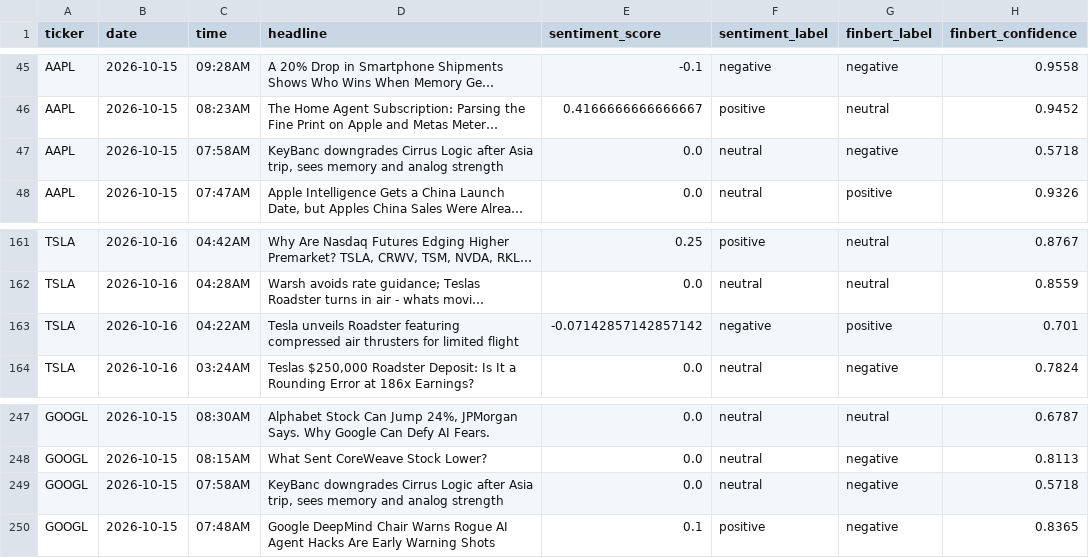
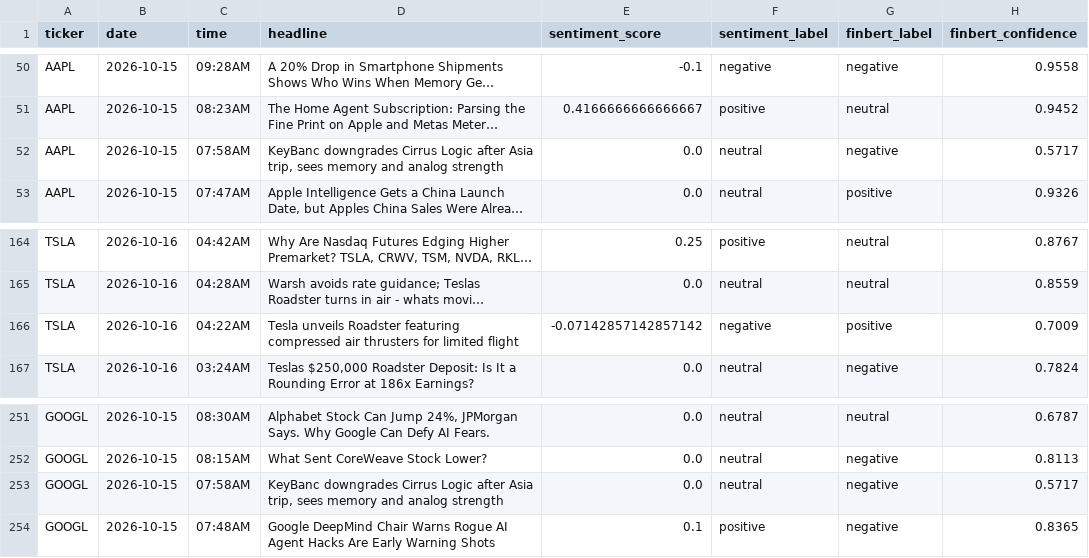
Before and after one commit to Onunga123/financial-sentiment-analyzer, a CSV file: financial_sentiment_data_v2.csv, drawn as a sheet; only a part is shown, gaps mark what is left out; long unchanged cells end in …; addresses are those after the commit; the diff covers the shown part only; the diff names each change by its address in the sheet, - before the commit and + after, or states it on an @@ line.

```diff
--- a/financial_sentiment_data_v2.csv
+++ b/financial_sentiment_data_v2.csv
-H52 (finbert_confidence): 0.5718
+H52 (finbert_confidence): 0.5717
-H166 (finbert_confidence): 0.701
+H166 (finbert_confidence): 0.7009
-H253 (finbert_confidence): 0.5718
+H253 (finbert_confidence): 0.5717
```
Also changed, not shown: 12 added rows and 12 removed rows elsewhere in this file.
